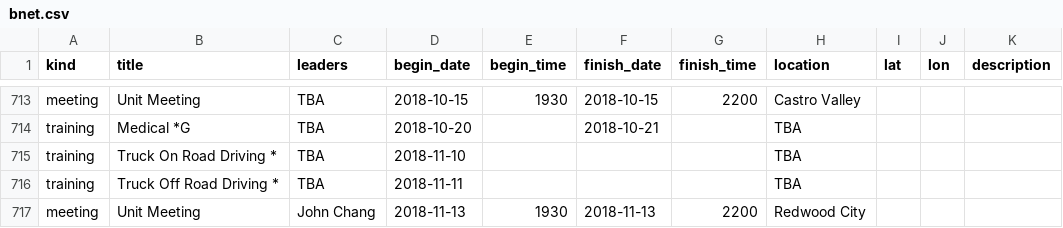
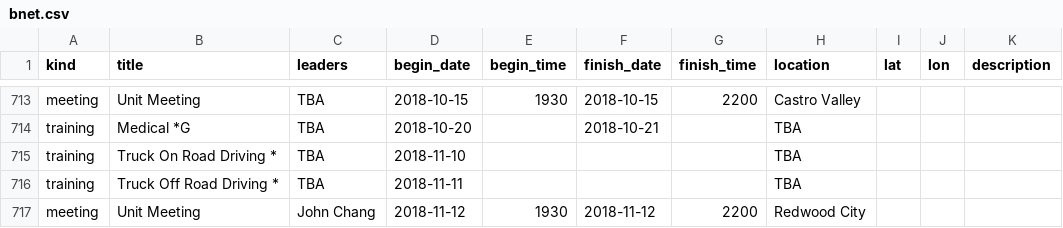
Before and after one commit to kantarjiev/BAMRU-Org, a CSV file: cal_data/bnet.csv, drawn as a sheet; only a part is shown, gaps mark what is left out.

Commit message:
Update calendar data @ 17-11-15 00:00

```diff
--- a/cal_data/bnet.csv
+++ b/cal_data/bnet.csv
@@ -891,2 +891,2 @@ training,Truck On Road Driving *,TBA,2018-11-10,"","","",TBA,,,""
 training,Truck Off Road Driving *,TBA,2018-11-11,"","","",TBA,,,""
-meeting,Unit Meeting,John Chang,2018-11-13,1930,2018-11-13,2200,Redwood City,,,""
+meeting,Unit Meeting,John Chang,2018-11-12,1930,2018-11-12,2200,Redwood City,,,""
```
Also changed, not shown: 1 other file.
